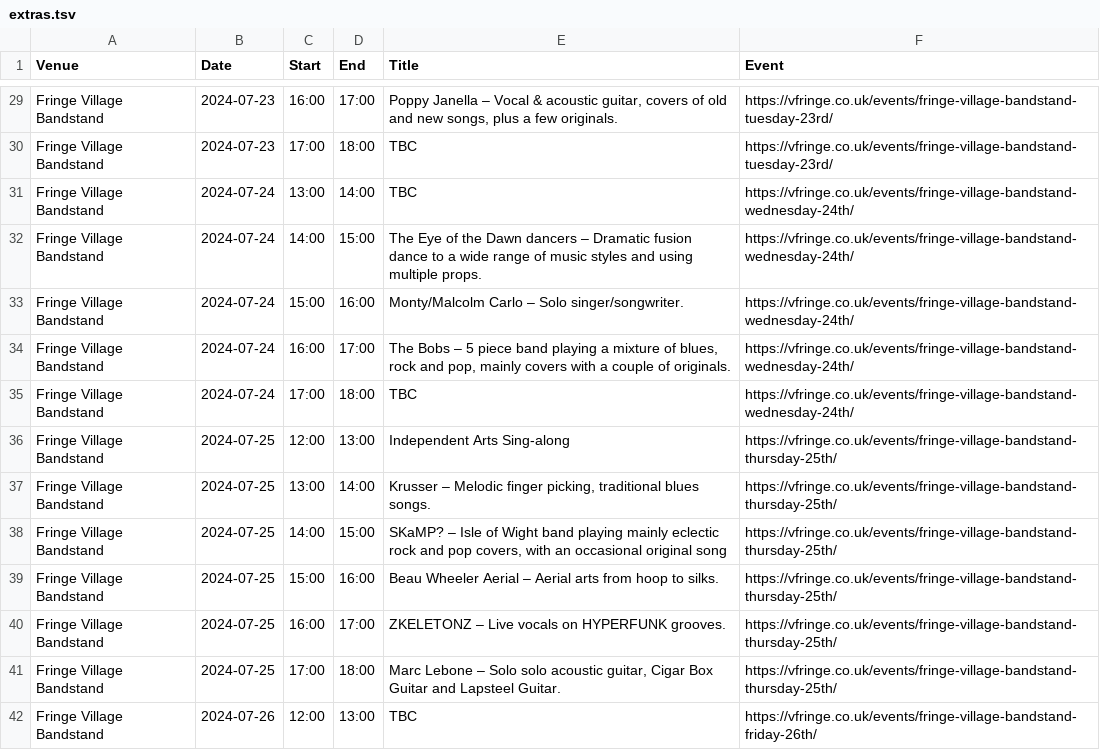
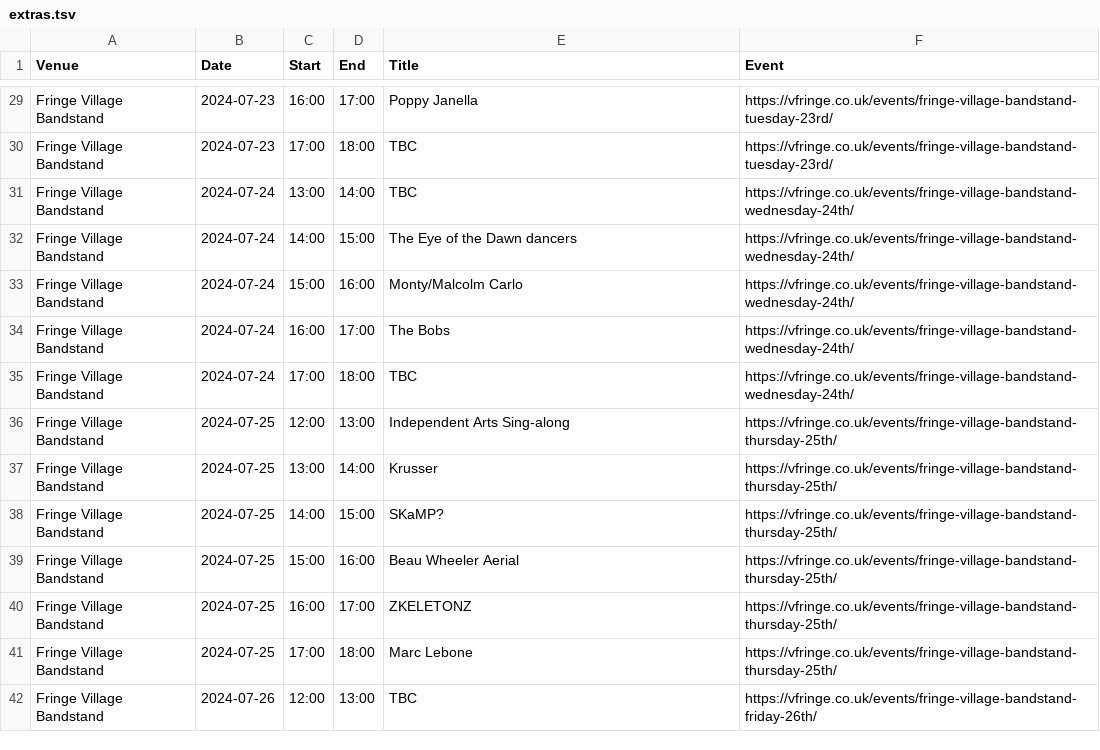
Before and after one commit to cgutteridge/vfringe2023, a TSV file: extras.tsv, drawn as a sheet; only a part is shown, gaps mark what is left out; the diff covers the shown part only; the diff names each change by its address in the sheet, - before the commit and + after, or states it on an @@ line.

```diff
--- a/extras.tsv
+++ b/extras.tsv
-E29 (Title): Poppy Janella – Vocal & acoustic guitar, covers of old and new songs, plus a few originals.
+E29 (Title): Poppy Janella
-E32 (Title): …Dawn dancers – Dramatic fusion dance to a wide range of music styles and using multiple props.
+E32 (Title): …Dawn dancers
-E33 (Title): Monty/Malcolm Carlo – Solo singer/songwriter.
+E33 (Title): Monty/Malcolm Carlo
-E34 (Title): The Bobs – 5 piece band playing a mixture of blues, rock and pop, mainly covers with a couple of originals.
+E34 (Title): The Bobs
-E37 (Title): Krusser – Melodic finger picking, traditional blues songs.
+E37 (Title): Krusser
-E38 (Title): SKaMP? – Isle of Wight band playing mainly eclectic rock and pop covers, with an occasional original song
+E38 (Title): SKaMP?
-E39 (Title): Beau Wheeler Aerial – Aerial arts from hoop to silks.
+E39 (Title): Beau Wheeler Aerial
-E40 (Title): ZKELETONZ – Live vocals on HYPERFUNK grooves.
+E40 (Title): ZKELETONZ
-E41 (Title): Marc Lebone – Solo solo acoustic guitar, Cigar Box Guitar and Lapsteel Guitar.
+E41 (Title): Marc Lebone
```
Also changed, not shown: 37 edited cells elsewhere in this file.
